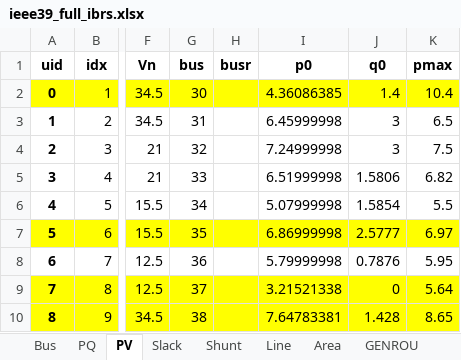
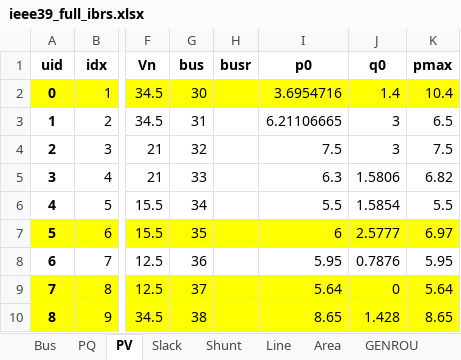
Before and after one commit to mehdi533/vis-ml, an Excel workbook: data_generation/andes_cases/ieee39_full_ibrs.xlsx, sheet PV, drawn as a sheet; only a part is shown, gaps mark what is left out; values as stored, in another font and other column widths than the file's, no borders; the diff names each change by its address in the sheet, - before the commit and + after, or states it on an @@ line.

```diff
--- a/data_generation/andes_cases/ieee39_full_ibrs.xlsx (sheet PV)
+++ b/data_generation/andes_cases/ieee39_full_ibrs.xlsx (sheet PV)
-I2 (p0): 4.36086385
+I2 (p0): 3.6954716
-I3 (p0): 6.45999998
+I3 (p0): 6.21106665
-I4 (p0): 7.24999998
+I4 (p0): 7.5
-I5 (p0): 6.51999998
+I5 (p0): 6.3
-I6 (p0): 5.07999998
+I6 (p0): 5.5
-I7 (p0): 6.86999998
+I7 (p0): 6
-I8 (p0): 5.79999998
+I8 (p0): 5.95
-I9 (p0): 3.21521338
+I9 (p0): 5.64
-I10 (p0): 7.64783381
+I10 (p0): 8.65
```
Also changed, not shown: sheet REGCV1, sheet TGOV1N, sheet Shunt, sheet Slack, other sheet tabs, 11 other files.
